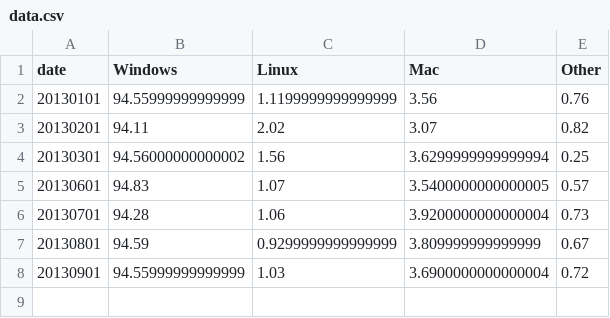
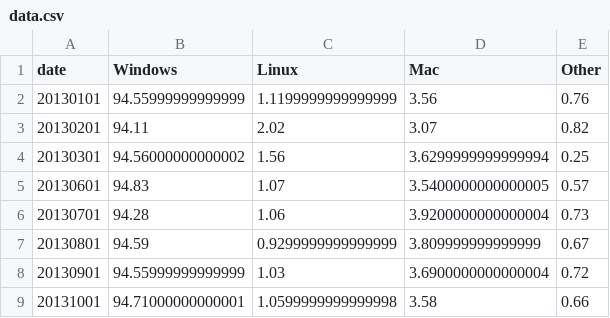
Before and after one commit to matachi/steam-survey-stats, a CSV file: data.csv, drawn as a sheet; the diff names each change by its address in the sheet, - before the commit and + after, or states it on an @@ line.

Commit message:
Add October

```diff
--- a/data.csv
+++ b/data.csv
+row 9: 20131001 | 94.71000000000001 | 1.0599999999999998 | 3.58 | 0.66
```
